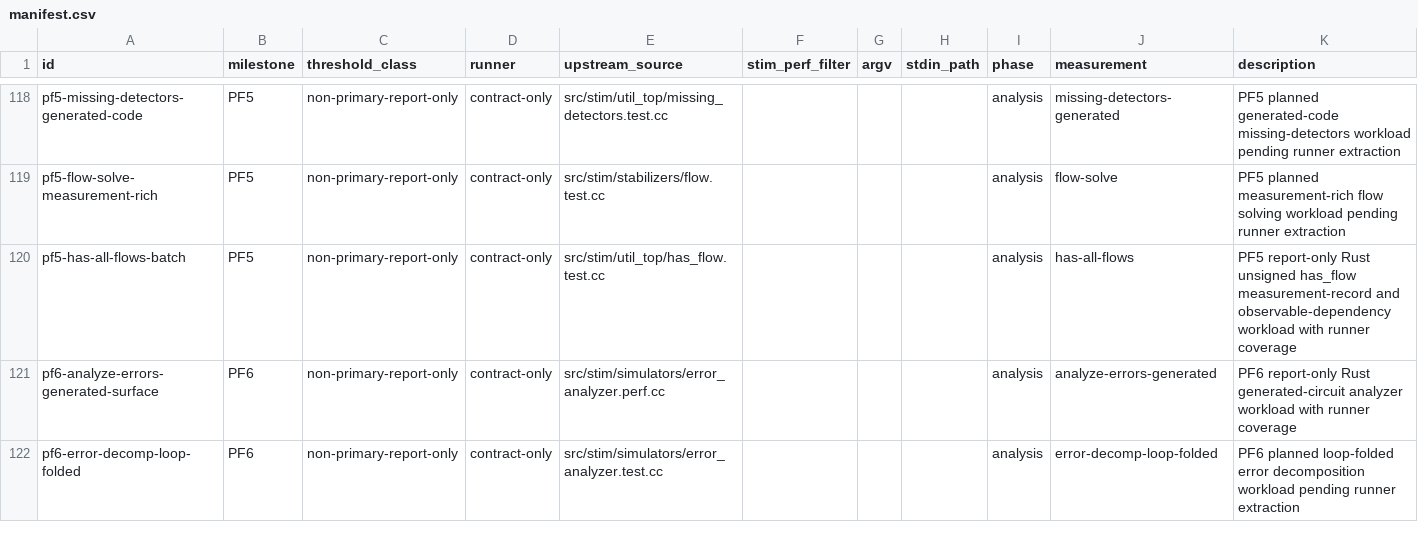
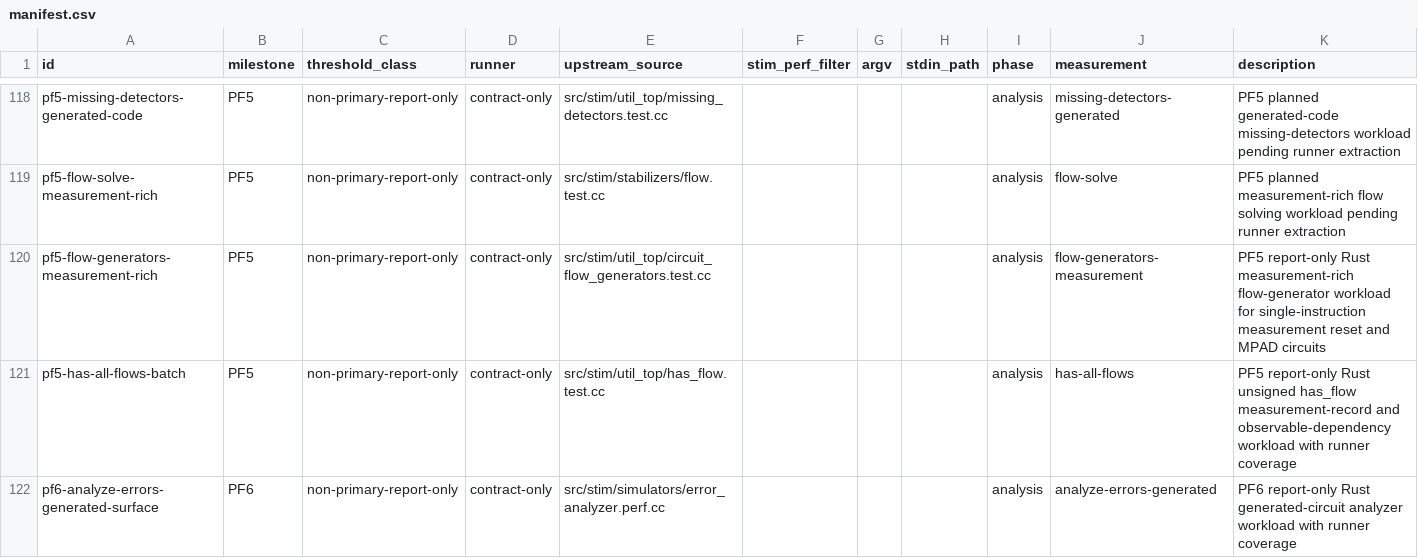
Before and after one commit to ifsheldon/Stab, a CSV file: benchmarks/manifest.csv, drawn as a sheet; only a part is shown, gaps mark what is left out; the shorter side is filled out with more unchanged rows; the diff names each change by its address in the sheet, - before the commit and + after, or states it on an @@ line.

Commit message:
feat(core): add PF5 measurement flow generators
Promote the scoped circuit_flow_generators subset for single-instruction M/MX/MY, R/RX/RY, MR/MRX/MRY, and MPAD circuits, while keeping unpromoted pair, MPP, feedback, duplicate measure-reset, mixed-instruction, and repeat-contained measurement shapes fail-closed.

Add exact generator tests, generated-flow checker validation, PF5 oracle evidence, and a report-only benchmark runner in a dedicated PF5 benchmark module so the M9 baseline file stays under the large-file threshold.

Verification: cargo fmt --all --check; cargo clippy -p stab-core -p stab-bench -p stab-oracle --all-targets -- -D warnings; cargo test -p stab-core --test circuit_flow_generators --quiet; cargo test -p stab-core --test circuit_flows --quiet; cargo test -p stab-bench --quiet; cargo test -p stab-oracle fixtures --quiet; just oracle::run --milestone PF5; just bench::smoke; just maintenance::pre-commit.

```diff
--- a/benchmarks/manifest.csv
+++ b/benchmarks/manifest.csv
+row 120: pf5-flow-generators-measurement-rich | PF5 | non-primary-report-only | contract-only | src/stim/util_top/circuit_flow_generators.test.cc |  |  |  | analysis | flow-generators-measurement | PF5 report-only Rust measurement-rich flow-generator workload for single-instruction measurement reset and MPAD circuits
```
Also changed, not shown: 14 other files.
